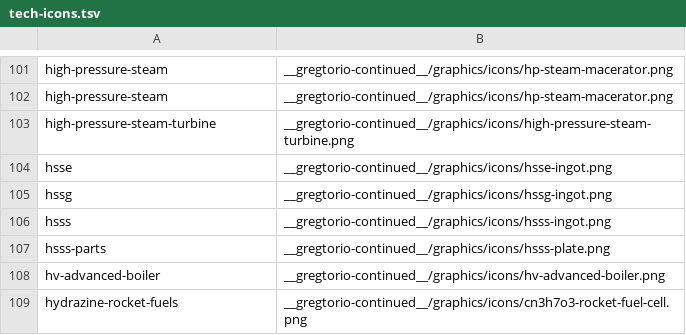
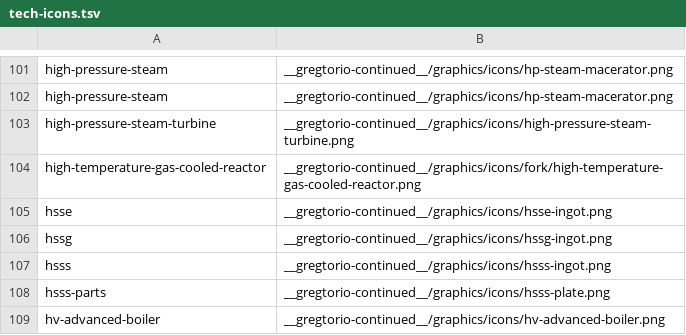
Before and after one commit to Rykon00/Gregtorio, a TSV file: tools/tech-icons.tsv, drawn as a sheet; only a part is shown, gaps mark what is left out; the shorter side is filled out with more unchanged rows.

```diff
--- a/tools/tech-icons.tsv
+++ b/tools/tech-icons.tsv
@@ -103,2 +103,3 @@ high-pressure-steam	__gregtorio-continued__/graphics/icons/hp-steam-macerator.pn
 high-pressure-steam-turbine	__gregtorio-continued__/graphics/icons/high-pressure-steam-turbine.png
+high-temperature-gas-cooled-reactor	__gregtorio-continued__/graphics/icons/fork/high-temperature-gas-cooled-reactor.png
 hsse	__gregtorio-continued__/graphics/icons/hsse-ingot.png
```
Also changed, not shown: docs/graphics-review/icon-sources.tsv, 33 other files.
